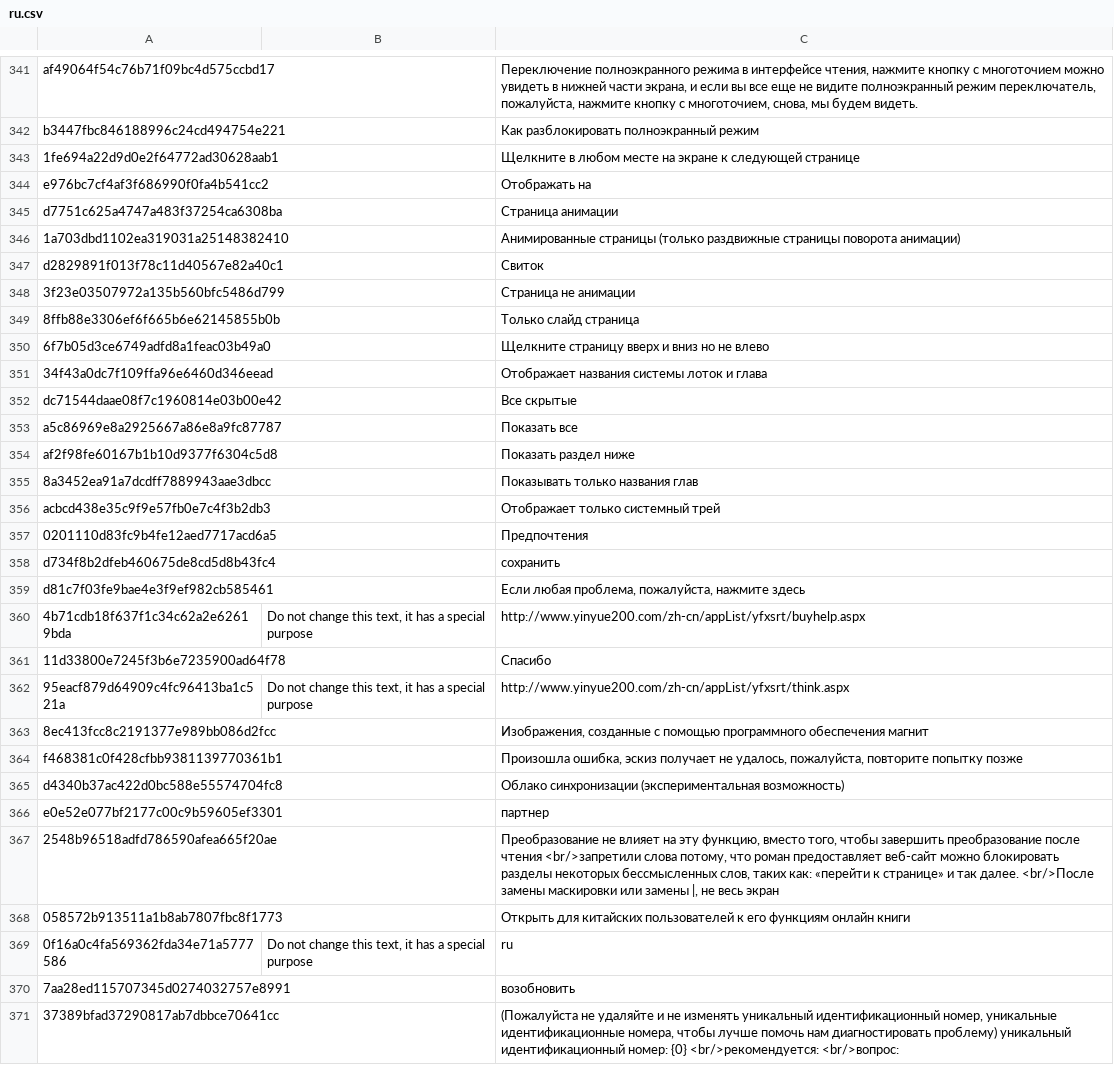
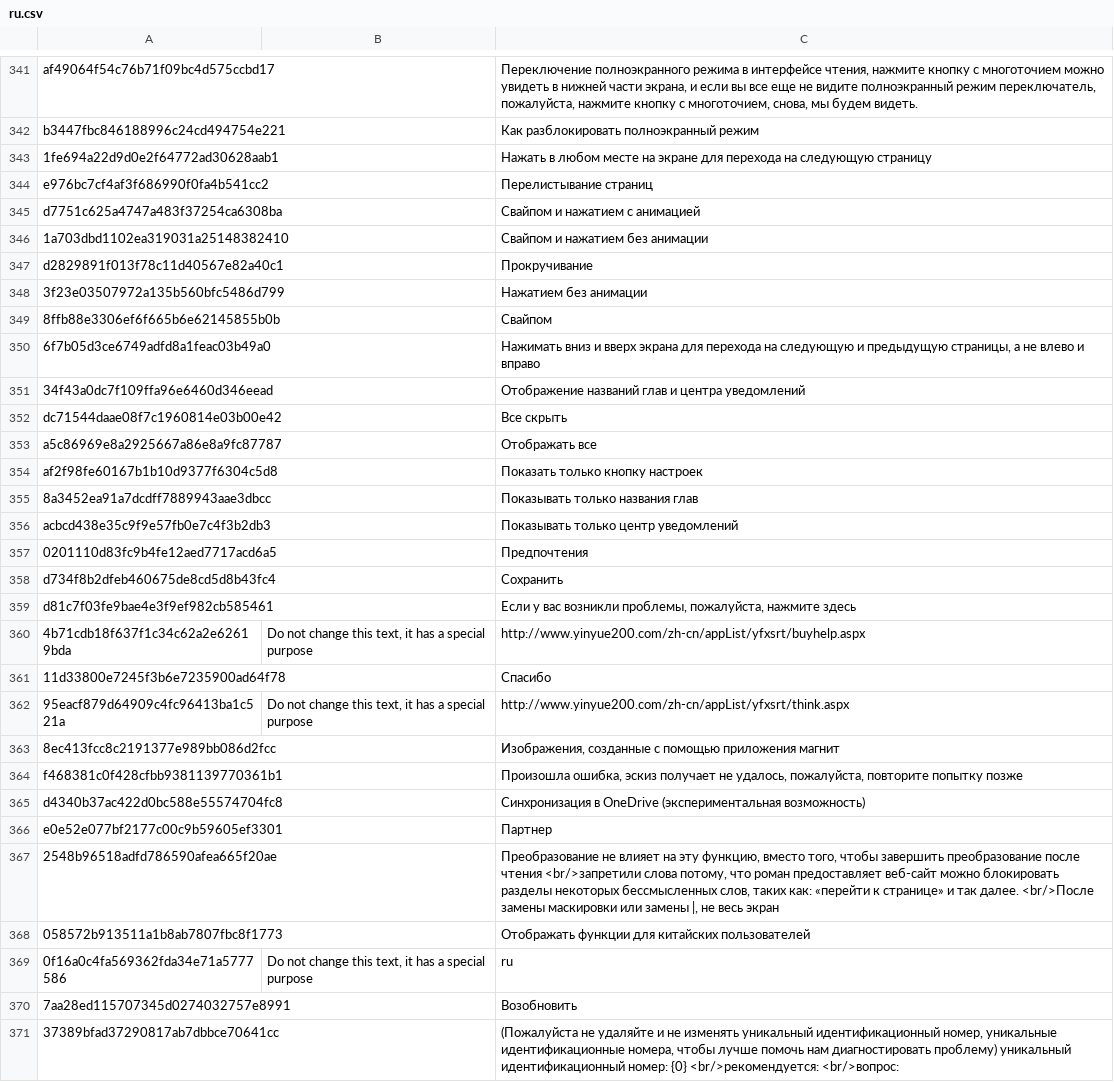
Before and after one commit to yinyue200/FlyReaderTranslation, a CSV file: FlyReaderMultilingualResourcesSolution/WebApplication1/ru.csv, drawn as a sheet; only a part is shown, gaps mark what is left out; the diff covers the shown part only.

Commit message:
Update ru.csv

```diff
--- a/FlyReaderMultilingualResourcesSolution/WebApplication1/ru.csv
+++ b/FlyReaderMultilingualResourcesSolution/WebApplication1/ru.csv
@@ -342,19 +342,19 @@ af49064f54c76b71f09bc4d575ccbd17," ","Переключение полноэкр
 b3447fbc846188996c24cd494754e221," ","Как разблокировать полноэкранный режим",
-1fe694a22d9d0e2f64772ad30628aab1," ","Щелкните в любом месте на экране к следующей странице",
-e976bc7cf4af3f686990f0fa4b541cc2," ","Отображать на",
-d7751c625a4747a483f37254ca6308ba," ","Страница анимации",
-1a703dbd1102ea319031a25148382410," ","Анимированные страницы (только раздвижные страницы поворота анимации)",
-d2829891f013f78c11d40567e82a40c1," ","Свиток",
-3f23e03507972a135b560bfc5486d799," ","Страница не анимации",
-8ffb88e3306ef6f665b6e62145855b0b," ","Только слайд страница",
-6f7b05d3ce6749adfd8a1feac03b49a0," ","Щелкните страницу вверх и вниз но не влево",
-34f43a0dc7f109ffa96e6460d346eead," ","Отображает названия системы лоток и глава",
-dc71544daae08f7c1960814e03b00e42," ","Все скрытые",
-a5c86969e8a2925667a86e8a9fc87787," ","Показать все",
-af2f98fe60167b1b10d9377f6304c5d8," ","Показать раздел ниже",
+1fe694a22d9d0e2f64772ad30628aab1," ","Нажать в любом месте на экране для перехода на следующую страницу",
+e976bc7cf4af3f686990f0fa4b541cc2," ","Перелистывание страниц",
+d7751c625a4747a483f37254ca6308ba," ","Свайпом и нажатием с анимацией",
+1a703dbd1102ea319031a25148382410," ","Свайпом и нажатием без анимации",
+d2829891f013f78c11d40567e82a40c1," ","Прокручивание",
+3f23e03507972a135b560bfc5486d799," ","Нажатием без анимации",
+8ffb88e3306ef6f665b6e62145855b0b," ","Свайпом",
+6f7b05d3ce6749adfd8a1feac03b49a0," ","Нажимать вниз и вверх экрана для перехода на следующую и предыдущую страницы, а не влево и вправо",
+34f43a0dc7f109ffa96e6460d346eead," ","Отображение названий глав и центра уведомлений",
+dc71544daae08f7c1960814e03b00e42," ","Все скрыть",
+a5c86969e8a2925667a86e8a9fc87787," ","Отображать все",
+af2f98fe60167b1b10d9377f6304c5d8," ","Показать только кнопку настроек",
 8a3452ea91a7dcdff7889943aae3dbcc," ","Показывать только названия глав",
-acbcd438e35c9f9e57fb0e7c4f3b2db3," ","Отображает только системный трей",
+acbcd438e35c9f9e57fb0e7c4f3b2db3," ","Показывать только центр уведомлений",
 0201110d83fc9b4fe12aed7717acd6a5," ","Предпочтения",
-d734f8b2dfeb460675de8cd5d8b43fc4," ","сохранить",
-d81c7f03fe9bae4e3f9ef982cb585461," ","Если любая проблема, пожалуйста, нажмите здесь",
+d734f8b2dfeb460675de8cd5d8b43fc4," ","Сохранить",
+d81c7f03fe9bae4e3f9ef982cb585461," ","Если у вас возникли проблемы, пожалуйста, нажмите здесь",
 4b71cdb18f637f1c34c62a2e62619bda,"Do not change this text, it has a special purpose","http://www.yinyue200.com/zh-cn/appList/yfxsrt/buyhelp.aspx",
@@ -362,10 +362,10 @@ d81c7f03fe9bae4e3f9ef982cb585461," ","Если любая проблема, по
 95eacf879d64909c4fc96413ba1c521a,"Do not change this text, it has a special purpose","http://www.yinyue200.com/zh-cn/appList/yfxsrt/think.aspx",
-8ec413fcc8c2191377e989bb086d2fcc," ","Изображения, созданные с помощью программного обеспечения магнит",
+8ec413fcc8c2191377e989bb086d2fcc," ","Изображения, созданные с помощью приложения магнит",
 f468381c0f428cfbb9381139770361b1," ","Произошла ошибка, эскиз получает не удалось, пожалуйста, повторите попытку позже",
-d4340b37ac422d0bc588e55574704fc8," ","Облако синхронизации (экспериментальная возможность)",
-e0e52e077bf2177c00c9b59605ef3301," ","партнер",
+d4340b37ac422d0bc588e55574704fc8," ","Синхронизация в OneDrive (экспериментальная возможность)",
+e0e52e077bf2177c00c9b59605ef3301," ","Партнер",
 2548b96518adfd786590afea665f20ae," ","Преобразование не влияет на эту функцию, вместо того, чтобы завершить преобразование после чтения <br/>запретили слова потому, что роман предоставляет веб-сайт можно блокировать разделы некоторых бессмысленных слов, таких как: «перейти к странице» и так далее. <br/>После замены маскировки или замены |, не весь экран",
-058572b913511a1b8ab7807fbc8f1773," ","Открыть для китайских пользователей к его функциям онлайн книги",
+058572b913511a1b8ab7807fbc8f1773," ","Отображать функции для китайских пользователей",
 0f16a0c4fa569362fda34e71a5777586,"Do not change this text, it has a special purpose","ru",
-7aa28ed115707345d0274032757e8991," ","возобновить",
+7aa28ed115707345d0274032757e8991," ","Возобновить",
 37389bfad37290817ab7dbbce70641cc," ","(Пожалуйста не удаляйте и не изменять уникальный идентификационный номер, уникальные идентификационные номера, чтобы лучше помочь нам диагностировать проблему) уникальный идентификационный номер: {0} <br/>рекомендуется: <br/>вопрос:",
```
Also changed, not shown: 121 edited cells elsewhere in this file.
